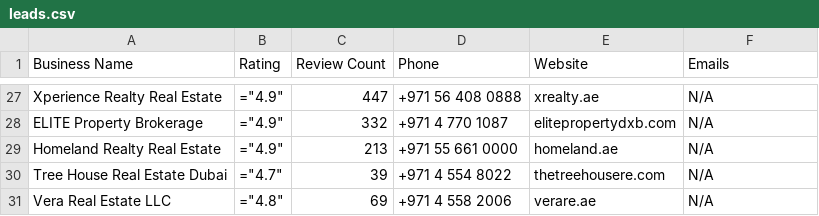
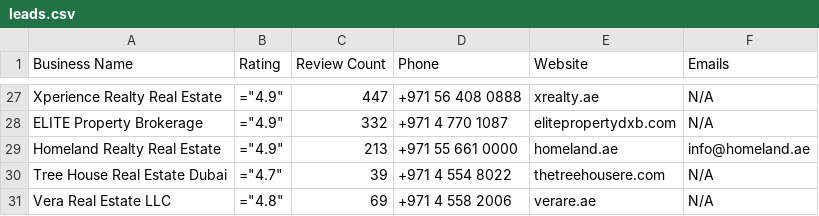
Before and after one commit to kostyabelousov001-hue/krnl-worker, a CSV file: browser-automation/leads.csv, drawn as a sheet; only a part is shown, gaps mark what is left out; the diff covers the shown part only; the diff names each change by its address in the sheet, - before the commit and + after, or states it on an @@ line.

```diff
--- a/browser-automation/leads.csv
+++ b/browser-automation/leads.csv
-F29 (Emails): N/A
+F29 (Emails): info@homeland.ae
```
Also changed, not shown: 14 added rows and 12 edited cells elsewhere in this file, browser-automation/leads.tsv, 22 other files.
